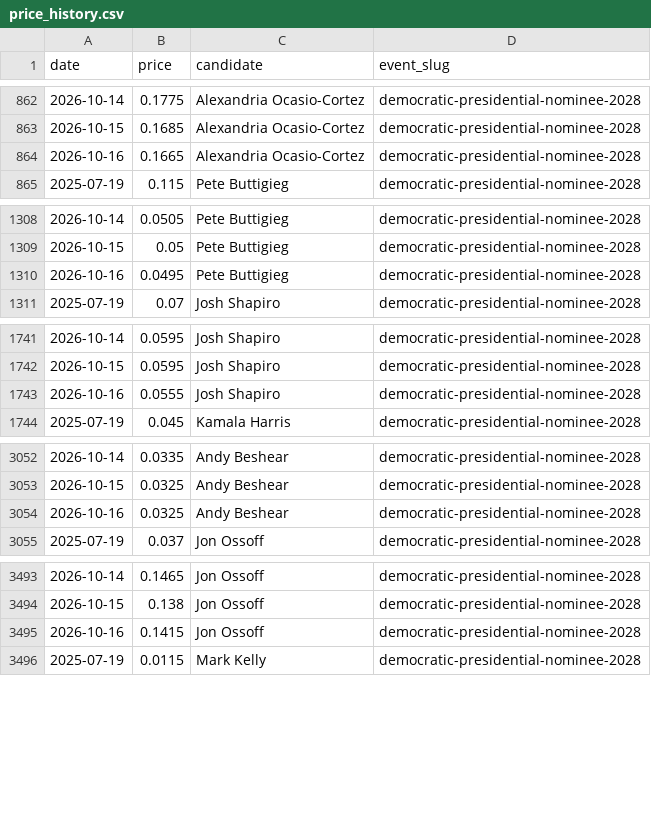
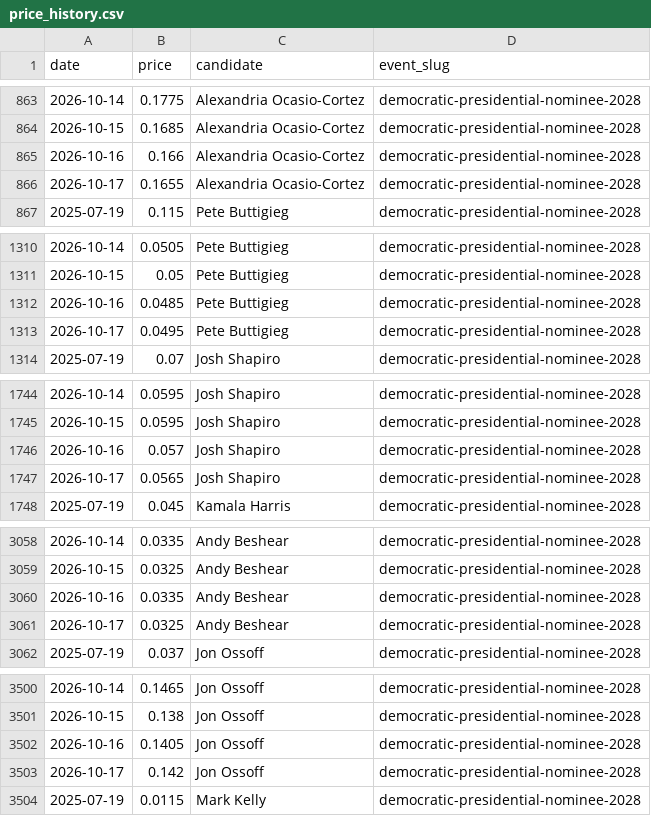
Before and after one commit to SebastianChaves210/newsom-2028-valuation, a CSV file: data/processed/price_history.csv, drawn as a sheet; only a part is shown, gaps mark what is left out; the diff covers the shown part only.

```diff
--- a/data/processed/price_history.csv
+++ b/data/processed/price_history.csv
@@ -863,3 +864,4 @@ date,price,candidate,event_slug
 2026-10-15,0.1685,Alexandria Ocasio-Cortez,democratic-presidential-nominee-2028
-2026-10-16,0.1665,Alexandria Ocasio-Cortez,democratic-presidential-nominee-2028
+2026-10-16,0.166,Alexandria Ocasio-Cortez,democratic-presidential-nominee-2028
+2026-10-17,0.1655,Alexandria Ocasio-Cortez,democratic-presidential-nominee-2028
 2025-07-19,0.115,Pete Buttigieg,democratic-presidential-nominee-2028
@@ -1309,3 +1311,4 @@ date,price,candidate,event_slug
 2026-10-15,0.05,Pete Buttigieg,democratic-presidential-nominee-2028
-2026-10-16,0.0495,Pete Buttigieg,democratic-presidential-nominee-2028
+2026-10-16,0.0485,Pete Buttigieg,democratic-presidential-nominee-2028
+2026-10-17,0.0495,Pete Buttigieg,democratic-presidential-nominee-2028
 2025-07-19,0.07,Josh Shapiro,democratic-presidential-nominee-2028
@@ -1742,3 +1745,4 @@ date,price,candidate,event_slug
 2026-10-15,0.0595,Josh Shapiro,democratic-presidential-nominee-2028
-2026-10-16,0.0555,Josh Shapiro,democratic-presidential-nominee-2028
+2026-10-16,0.057,Josh Shapiro,democratic-presidential-nominee-2028
+2026-10-17,0.0565,Josh Shapiro,democratic-presidential-nominee-2028
 2025-07-19,0.045,Kamala Harris,democratic-presidential-nominee-2028
@@ -3053,3 +3059,4 @@ date,price,candidate,event_slug
 2026-10-15,0.0325,Andy Beshear,democratic-presidential-nominee-2028
-2026-10-16,0.0325,Andy Beshear,democratic-presidential-nominee-2028
+2026-10-16,0.0335,Andy Beshear,democratic-presidential-nominee-2028
+2026-10-17,0.0325,Andy Beshear,democratic-presidential-nominee-2028
 2025-07-19,0.037,Jon Ossoff,democratic-presidential-nominee-2028
@@ -3494,3 +3501,4 @@ date,price,candidate,event_slug
 2026-10-15,0.138,Jon Ossoff,democratic-presidential-nominee-2028
-2026-10-16,0.1415,Jon Ossoff,democratic-presidential-nominee-2028
+2026-10-16,0.1405,Jon Ossoff,democratic-presidential-nominee-2028
+2026-10-17,0.142,Jon Ossoff,democratic-presidential-nominee-2028
 2025-07-19,0.0115,Mark Kelly,democratic-presidential-nominee-2028
```
Also changed, not shown: 16 added rows and 5 edited cells elsewhere in this file, data/processed/fred.csv, data/processed/gdelt.csv, 11 other files.
